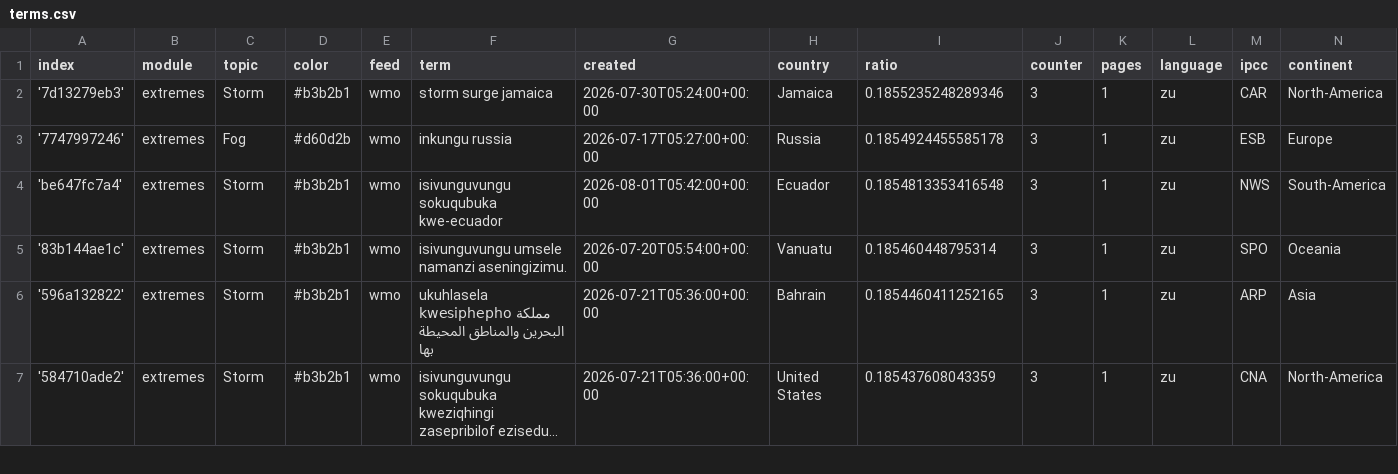
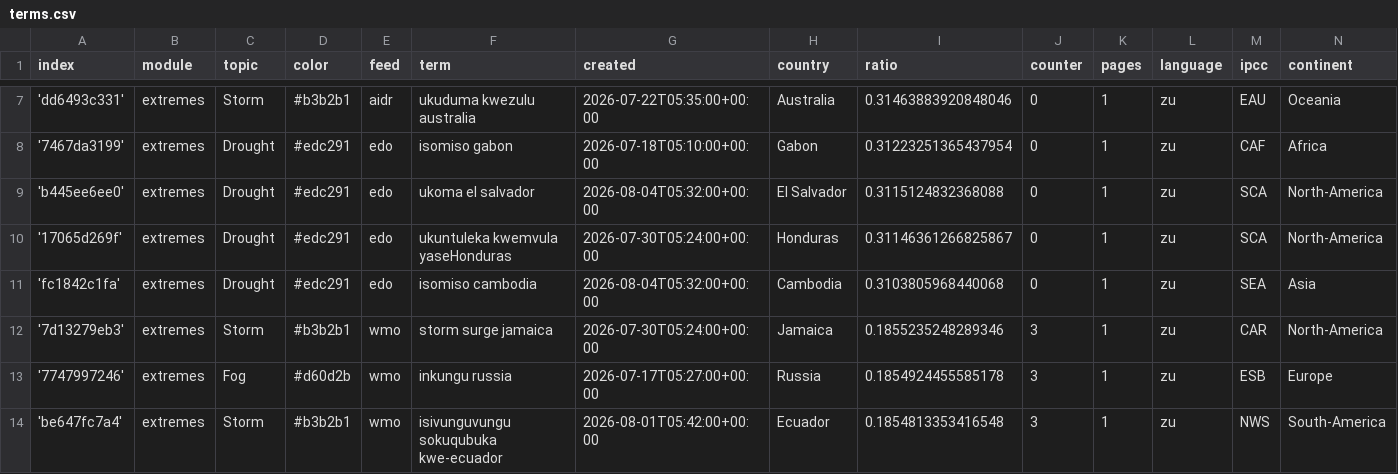
Before and after one commit to friedhumb-news/zuluExtremes, a CSV file: terms.csv, drawn as a sheet; only a part is shown, gaps mark what is left out; the shorter side is filled out with more unchanged rows; long unchanged cells end in …; the diff covers the shown part only.

Commit message:
Commit from GitHub Actions (import:0.0)

```diff
--- a/terms.csv
+++ b/terms.csv
@@ -2 +7,6 @@ index,module,topic,color,feed,term,created,country,ratio,counter,pages,language,
+'dd6493c331',extremes,Storm,#b3b2b1,aidr,ukuduma kwezulu australia,2026-07-22T05:35:00+00:00,Australia,0.31463883920848046,0,1,zu,EAU,Oceania
+'7467da3199',extremes,Drought,#edc291,edo,isomiso gabon,2026-07-18T05:10:00+00:00,Gabon,0.31223251365437954,0,1,zu,CAF,Africa
+'b445ee6ee0',extremes,Drought,#edc291,edo,ukoma el salvador,2026-08-04T05:32:00+00:00,El Salvador,0.3115124832368088,0,1,zu,SCA,North-America
+'17065d269f',extremes,Drought,#edc291,edo,ukuntuleka kwemvula yaseHonduras,2026-07-30T05:24:00+00:00,Honduras,0.31146361266825867,0,1,zu,SCA,North-America
+'fc1842c1fa',extremes,Drought,#edc291,edo,isomiso cambodia,2026-08-04T05:32:00+00:00,Cambodia,0.3103805968440068,0,1,zu,SEA,Asia
 '7d13279eb3',extremes,Storm,#b3b2b1,wmo,storm surge jamaica,2026-07-30T05:24:00+00:00,Jamaica,0.1855235248289346,3,1,zu,CAR,North-America
```
Also changed, not shown: 5 added rows and 11 edited cells elsewhere in this file.
